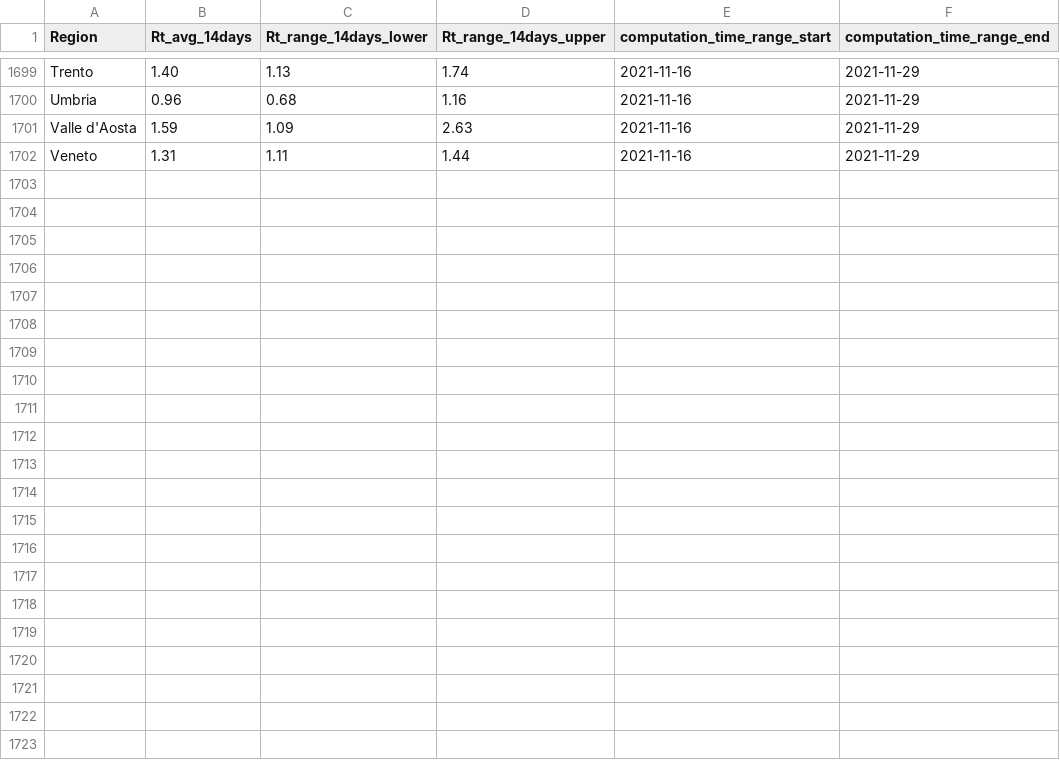
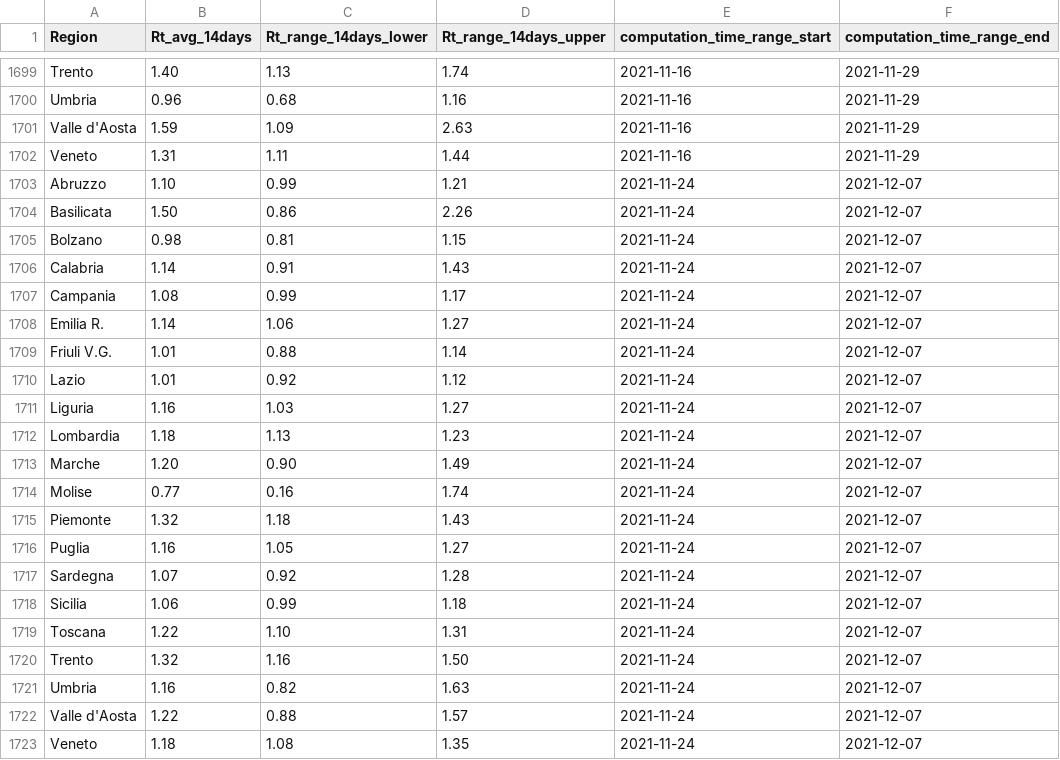
Before and after one commit to tomorrowdata/COVID-19, a CSV file: data/sources/Rt_regions_avg14_from_ISS.csv, drawn as a sheet; only a part is shown, gaps mark what is left out; the diff names each change by its address in the sheet, - before the commit and + after, or states it on an @@ line.

```diff
--- a/data/sources/Rt_regions_avg14_from_ISS.csv
+++ b/data/sources/Rt_regions_avg14_from_ISS.csv
+row 1703: Abruzzo | 1.10 | 0.99 | 1.21 | 2021-11-24 | 2021-12-07
+row 1704: Basilicata | 1.50 | 0.86 | 2.26 | 2021-11-24 | 2021-12-07
+row 1705: Bolzano | 0.98 | 0.81 | 1.15 | 2021-11-24 | 2021-12-07
+row 1706: Calabria | 1.14 | 0.91 | 1.43 | 2021-11-24 | 2021-12-07
+row 1707: Campania | 1.08 | 0.99 | 1.17 | 2021-11-24 | 2021-12-07
+row 1708: Emilia R. | 1.14 | 1.06 | 1.27 | 2021-11-24 | 2021-12-07
+row 1709: Friuli V.G. | 1.01 | 0.88 | 1.14 | 2021-11-24 | 2021-12-07
+row 1710: Lazio | 1.01 | 0.92 | 1.12 | 2021-11-24 | 2021-12-07
+row 1711: Liguria | 1.16 | 1.03 | 1.27 | 2021-11-24 | 2021-12-07
+row 1712: Lombardia | 1.18 | 1.13 | 1.23 | 2021-11-24 | 2021-12-07
+row 1713: Marche | 1.20 | 0.90 | 1.49 | 2021-11-24 | 2021-12-07
+row 1714: Molise | 0.77 | 0.16 | 1.74 | 2021-11-24 | 2021-12-07
+row 1715: Piemonte | 1.32 | 1.18 | 1.43 | 2021-11-24 | 2021-12-07
+row 1716: Puglia | 1.16 | 1.05 | 1.27 | 2021-11-24 | 2021-12-07
+row 1717: Sardegna | 1.07 | 0.92 | 1.28 | 2021-11-24 | 2021-12-07
+row 1718: Sicilia | 1.06 | 0.99 | 1.18 | 2021-11-24 | 2021-12-07
+row 1719: Toscana | 1.22 | 1.10 | 1.31 | 2021-11-24 | 2021-12-07
+row 1720: Trento | 1.32 | 1.16 | 1.50 | 2021-11-24 | 2021-12-07
+row 1721: Umbria | 1.16 | 0.82 | 1.63 | 2021-11-24 | 2021-12-07
+row 1722: Valle d'Aosta | 1.22 | 0.88 | 1.57 | 2021-11-24 | 2021-12-07
+row 1723: Veneto | 1.18 | 1.08 | 1.35 | 2021-11-24 | 2021-12-07
```
Also changed, not shown: data/sources/Rt_Piemonte_from_ISS.csv, data/sources/Rt_from_ISS.csv, 1 other file.
